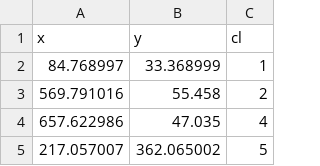
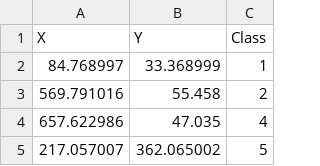
Before and after one commit to gabrielrmachado/HDBSCAN, a CSV file: datasets/cluto-t8-8k.csv, drawn as a sheet; only a part is shown.

```diff
--- a/datasets/cluto-t8-8k.csv
+++ b/datasets/cluto-t8-8k.csv
@@ -1,2 +1,2 @@
-x,y,cl
+X,Y,Class
 84.768997,33.368999,1
```
Also changed, not shown: datasets/Aggregation.csv, datasets/cluto-t5-8k.csv, 3 other files.
